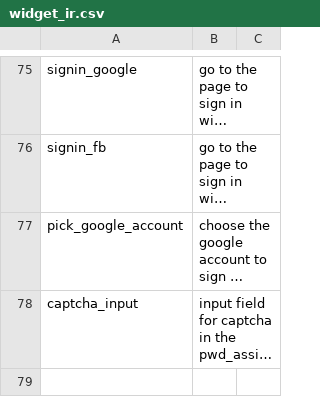
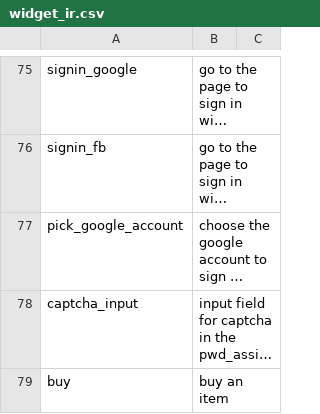
Before and after one commit to felicitia/UsageTesting-Repo, a CSV file: IR/widget_ir.csv, drawn as a sheet; only a part is shown, gaps mark what is left out; long unchanged cells end in …; the diff names each change by its address in the sheet, - before the commit and + after, or states it on an @@ line.

Commit message:
Update widget_ir.csv

```diff
--- a/IR/widget_ir.csv
+++ b/IR/widget_ir.csv
+row 79: buy | buy an item
```
